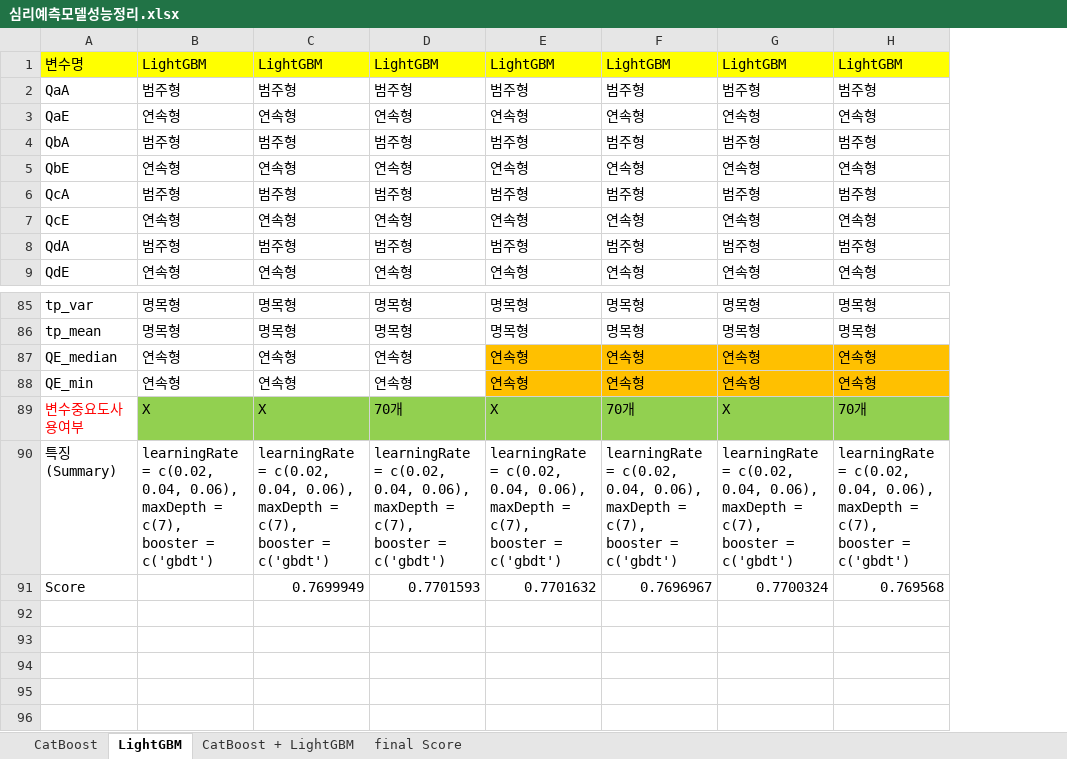
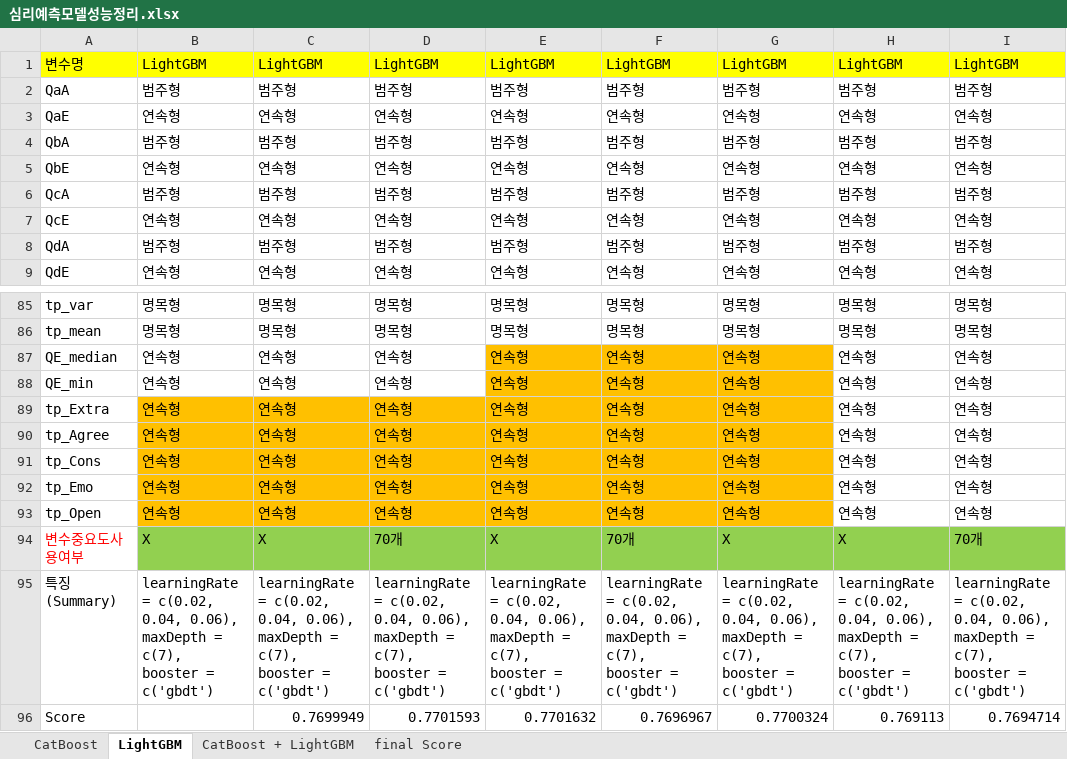
Before and after one commit to koni114/Monthly-Dacon-8th, an Excel workbook: 심리예측모델성능정리.xlsx, sheet LightGBM, drawn as a sheet; only a part is shown, gaps mark what is left out; values as stored, in another font and other column widths than the file's, no borders; addresses are those after the commit; ↵ is a line break in a cell; the diff names each change by its address in the sheet, - before the commit and + after, or states it on an @@ line.

```diff
--- a/심리예측모델성능정리.xlsx (sheet LightGBM)
+++ b/심리예측모델성능정리.xlsx (sheet LightGBM)
+column I, rows 1-9: LightGBM | 범주형 | 연속형 | 범주형 | 연속형 | 범주형 | 연속형 | 범주형 | 연속형; rows 85-88: 명목형 | 명목형 | 연속형 | 연속형; rows 94-96: 70개 | learningRate = c(0.02, 0.04, 0.06), ↵ maxDepth = c(7), ↵ booster = c('gbdt') | 0.7694714
-H87:H88 fill: #FFC000
+H87:H88 fill: none
+row 89: tp_Extra | 연속형 | 연속형 | 연속형 | 연속형 | 연속형 | 연속형 | 연속형 | 연속형
+row 90: tp_Agree | 연속형 | 연속형 | 연속형 | 연속형 | 연속형 | 연속형 | 연속형 | 연속형
+row 91: tp_Cons | 연속형 | 연속형 | 연속형 | 연속형 | 연속형 | 연속형 | 연속형 | 연속형
+row 92: tp_Emo | 연속형 | 연속형 | 연속형 | 연속형 | 연속형 | 연속형 | 연속형 | 연속형
+row 93: tp_Open | 연속형 | 연속형 | 연속형 | 연속형 | 연속형 | 연속형 | 연속형 | 연속형
-H94: 70개
+H94: X
-H96: 0.769568
+H96: 0.769113
```
Also changed, not shown: sheet final Score, 25 other files.
